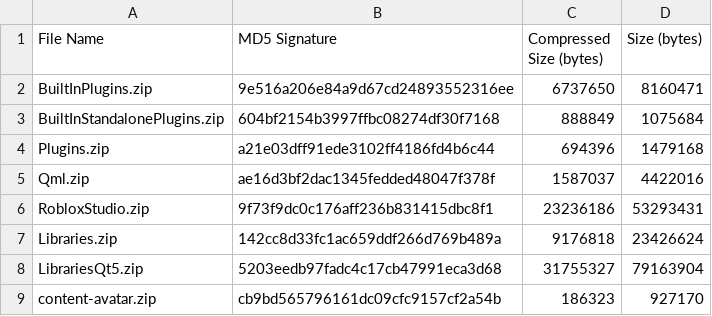
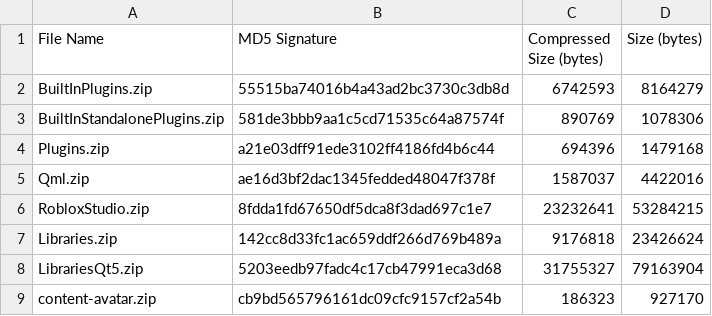
Before and after one commit to nutterthanos/Roblox-Client-Tracker, a CSV file: rbxPkgManifest.csv, drawn as a sheet; only a part is shown.

```diff
--- a/rbxPkgManifest.csv
+++ b/rbxPkgManifest.csv
@@ -1,7 +1,7 @@
 File Name,MD5 Signature,Compressed Size (bytes),Size (bytes)
-BuiltInPlugins.zip,9e516a206e84a9d67cd24893552316ee,6737650,8160471
-BuiltInStandalonePlugins.zip,604bf2154b3997ffbc08274df30f7168,888849,1075684
+BuiltInPlugins.zip,55515ba74016b4a43ad2bc3730c3db8d,6742593,8164279
+BuiltInStandalonePlugins.zip,581de3bbb9aa1c5cd71535c64a87574f,890769,1078306
 Plugins.zip,a21e03dff91ede3102ff4186fd4b6c44,694396,1479168
 Qml.zip,ae16d3bf2dac1345fedded48047f378f,1587037,4422016
-RobloxStudio.zip,9f73f9dc0c176aff236b831415dbc8f1,23236186,53293431
+RobloxStudio.zip,8fdda1fd67650df5dca8f3dad697c1e7,23232641,53284215
 Libraries.zip,142cc8d33fc1ac659ddf266d769b489a,9176818,23426624
```
Also changed, not shown: rbxManifest.csv, 6 other files.
